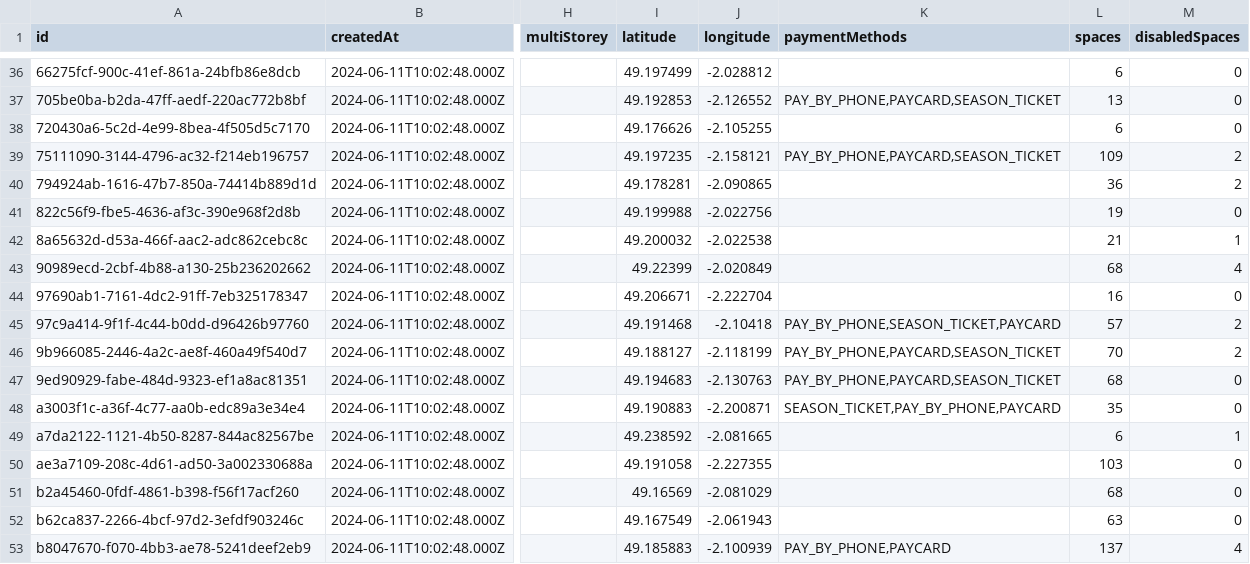
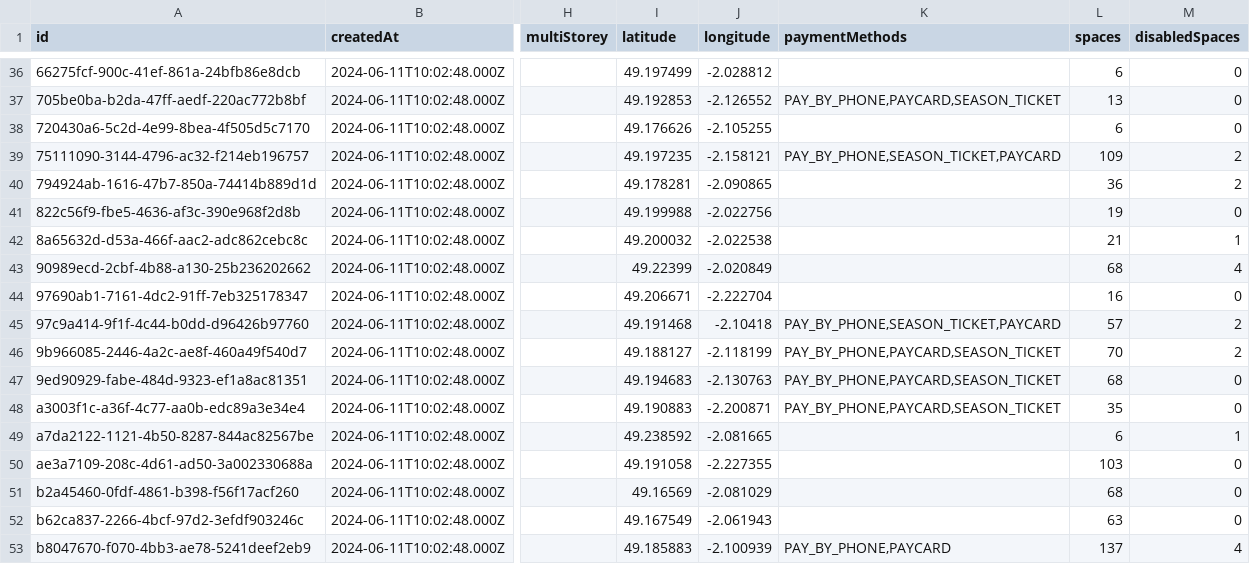
Before and after one commit to glitchjsy/opendata-downloads, a CSV file: data/carparks/carparks.csv, drawn as a sheet; only a part is shown, gaps mark what is left out; the diff covers the shown part only; the diff names each change by its address in the sheet, - before the commit and + after, or states it on an @@ line.

```diff
--- a/data/carparks/carparks.csv
+++ b/data/carparks/carparks.csv
-K39 (paymentMethods): PAY_BY_PHONE,PAYCARD,SEASON_TICKET
+K39 (paymentMethods): PAY_BY_PHONE,SEASON_TICKET,PAYCARD
-K48 (paymentMethods): SEASON_TICKET,PAY_BY_PHONE,PAYCARD
+K48 (paymentMethods): PAY_BY_PHONE,PAYCARD,SEASON_TICKET
```
Also changed, not shown: 6 edited cells elsewhere in this file, 7 other files.
